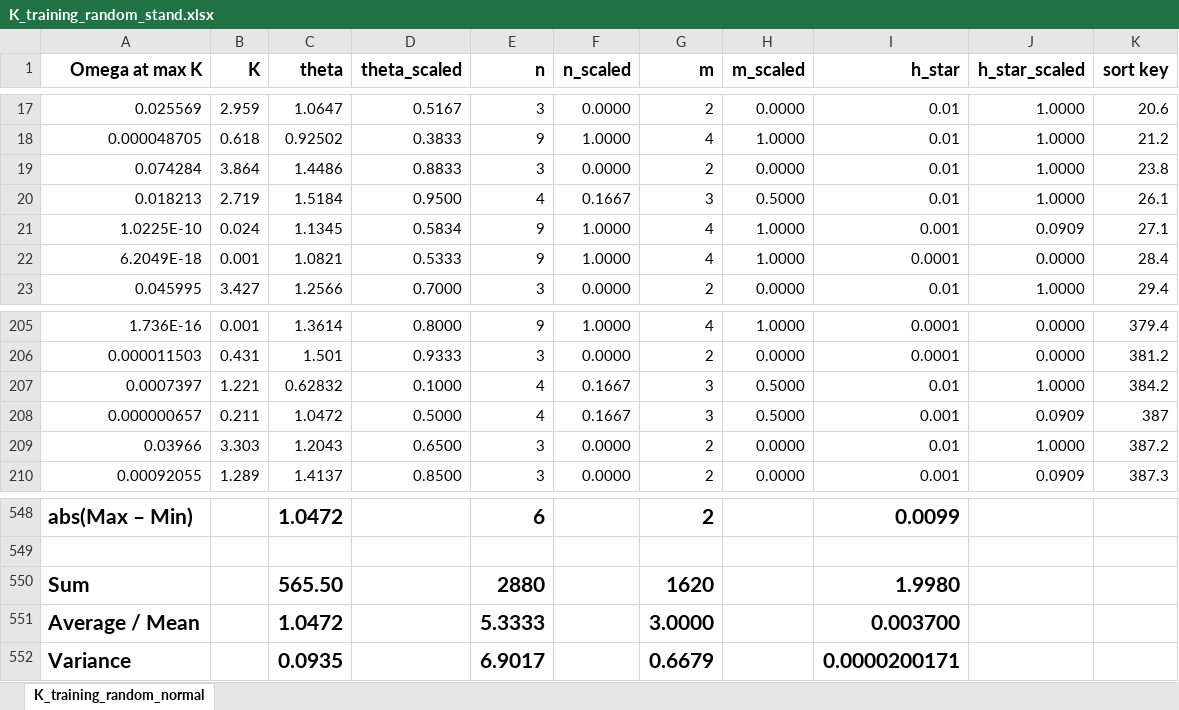
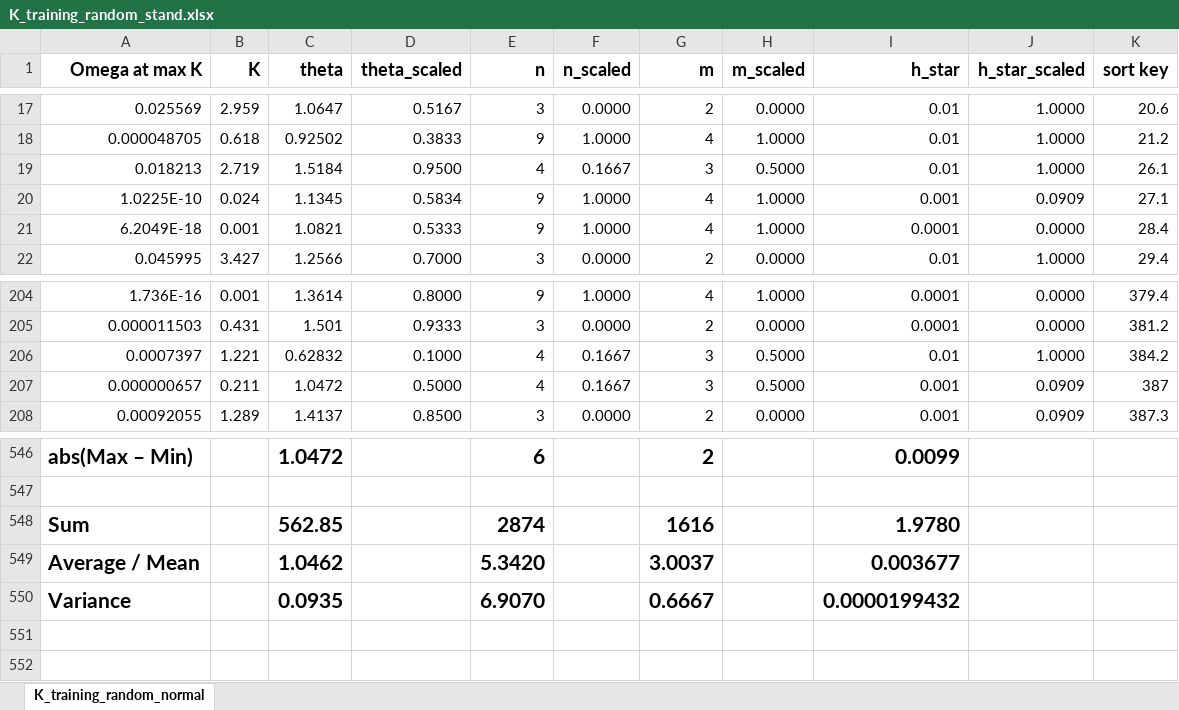
Before and after one commit to tz-earl/K-values-machine-model, an Excel workbook: K_training_random_stand.xlsx, sheet K_training_random_normal, drawn as a sheet; only a part is shown, gaps mark what is left out; values as stored, in another font and other column widths than the file's, no borders; removed rows and columns are numbered as before the commit, all else as after; the diff names each change by its address in the sheet, - before the commit and + after, or states it on an @@ line.

```diff
--- a/K_training_random_stand.xlsx (sheet K_training_random_normal)
+++ b/K_training_random_stand.xlsx (sheet K_training_random_normal)
-row 19: 0.074284 | 3.864 | 1.4486 | 0.8833 | 3 | 0.0000 | 2 | 0.0000 | 0.01 | 1.0000 | 23.8
-row 209: 0.03966 | 3.303 | 1.2043 | 0.6500 | 3 | 0.0000 | 2 | 0.0000 | 0.01 | 1.0000 | 387.2
-row 550: Sum |  | 565.50 |  | 2880 |  | 1620 |  | 1.9980
-row 551: Average / Mean |  | 1.0472 |  | 5.3333 |  | 3.0000 |  | 0.003700
+row 548: Sum |  | 562.85 |  | 2874 |  | 1616 |  | 1.9780
+row 549: Average / Mean |  | 1.0462 |  | 5.3420 |  | 3.0037 |  | 0.003677
-E550 (n): 6.9017
+E550 (n): 6.9070
-G550 (m): 0.6679
+G550 (m): 0.6667
-I550 (h_star): 0.0000200171
+I550 (h_star): 0.0000199432
```
Also changed, not shown: formulas that keep their value, K_testing_stand.xlsx, 5 other files.
